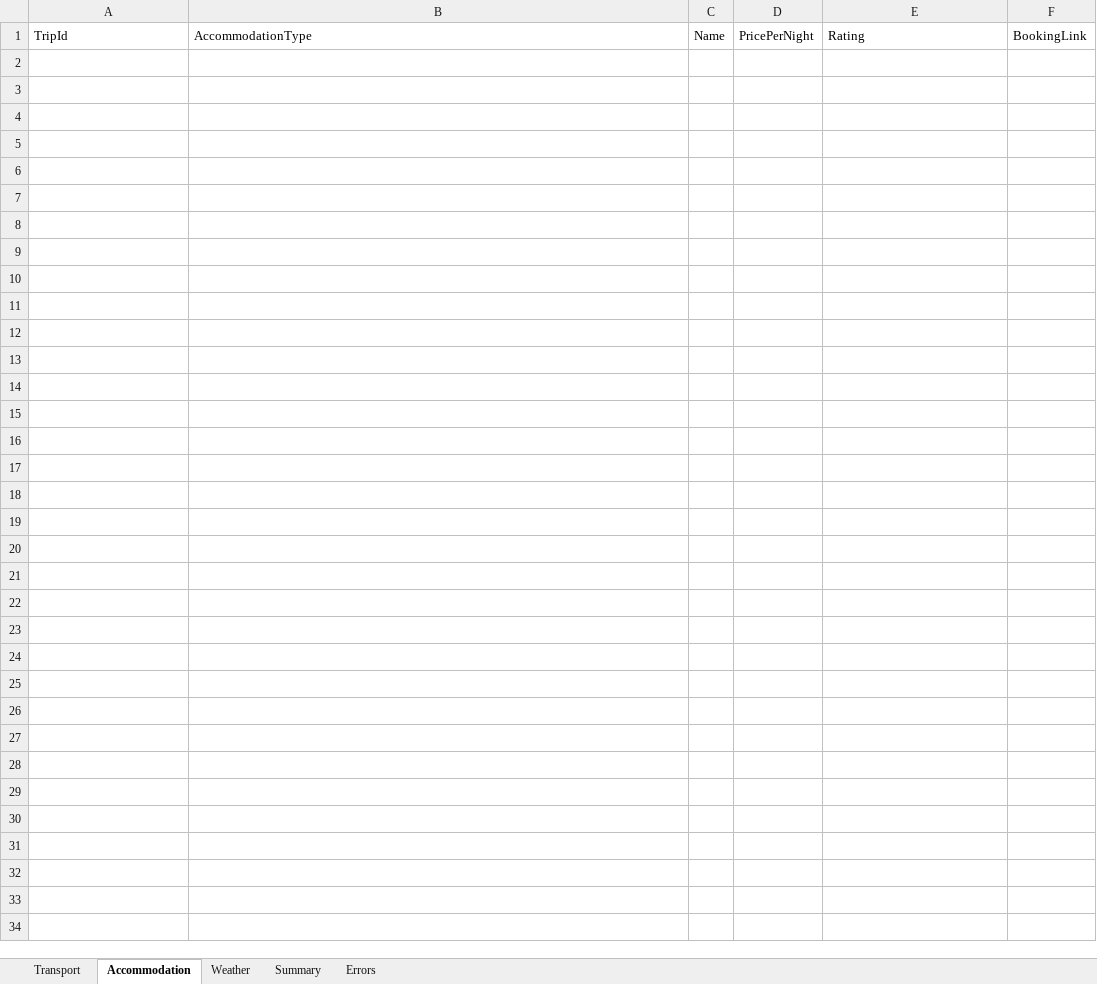
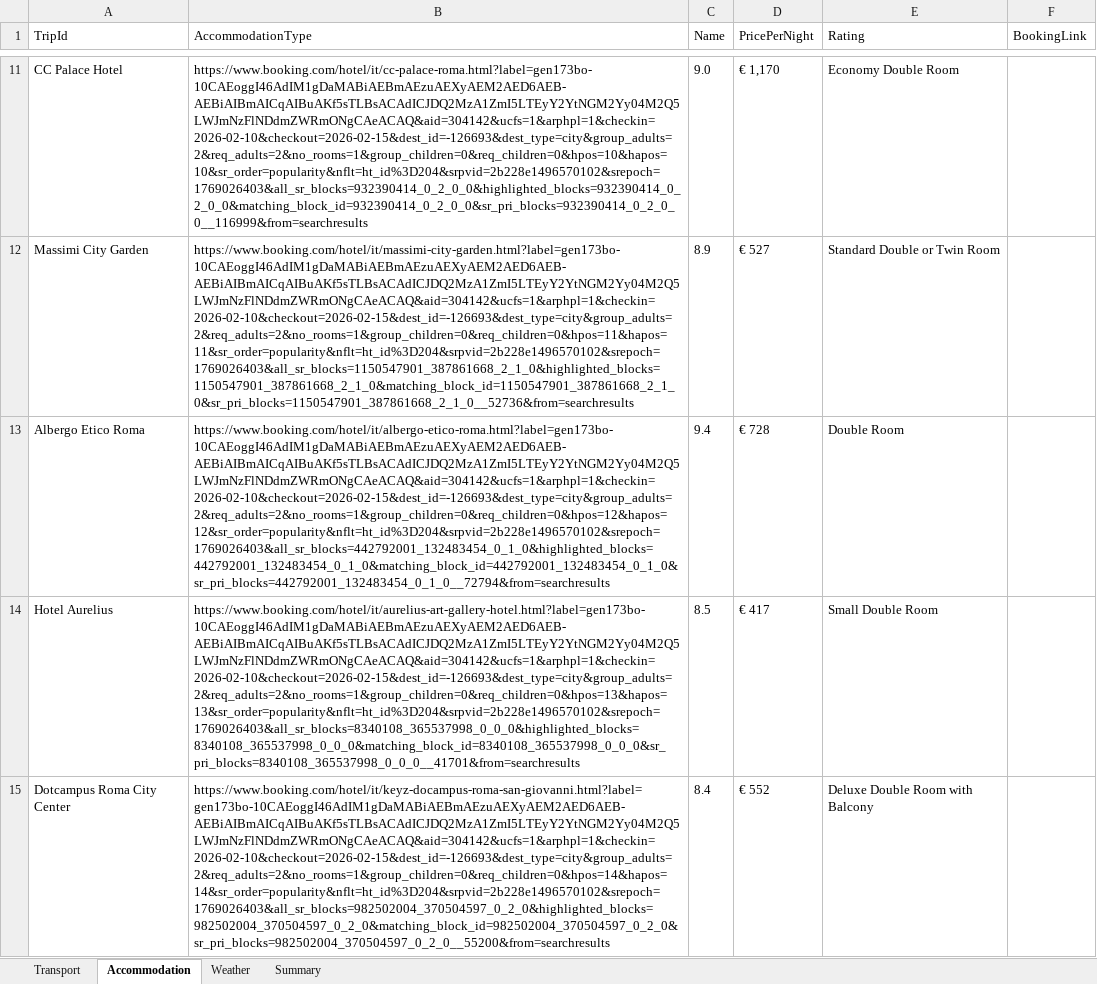
Before and after one commit to andreiOpran/Trip-Planner-Bot, an Excel workbook: Data/Output_Results.xlsx, sheet Accommodation, drawn as a sheet; only a part is shown, gaps mark what is left out; values as stored, in another font and other column widths than the file's, no borders; the diff covers the shown part only; the diff names each change by its address in the sheet, - before the commit and + after, or states it on an @@ line.

```diff
--- a/Data/Output_Results.xlsx (sheet Accommodation)
+++ b/Data/Output_Results.xlsx (sheet Accommodation)
-sheet tab: Errors
+row 11: CC Palace Hotel | https://www.booking.com/hotel/it/cc-palace-roma.html?label=gen173bo-10CAEoggI46AdIM1gDaMABiAEBmAEzuAEXyAEM2AED6AEB-AEBiAIBmAICqAIBuAKf5sTLBsACAdICJDQ2MzA1ZmI5LTEyY2YtNGM2Yy04M2Q5LWJmNzFlNDdmZWRmONgCAeACAQ&aid=304142&ucfs=1&arphpl=1&checkin=2026-02-10&checkout=2026-02-15&dest_id=-126693&dest_type=city&group_adults=2&req_adults=2&no_rooms=1&group_children=0&req_children=0&hpos=10&hapos=10&sr_order=popularity&nflt=ht_id%3D204&srpvid=2b228e1496570102&srepoch=1769026403&all_sr_blocks=932390414_0_2_0_0&highlighted_blocks=932390414_0_2_0_0&matching_block_id=932390414_0_2_0_0&sr_pri_blocks=932390414_0_2_0_0__116999&from=searchresults | 9.0 | € 1,170 | Economy Double Room
+row 12: Massimi City Garden | https://www.booking.com/hotel/it/massimi-city-garden.html?label=gen173bo-10CAEoggI46AdIM1gDaMABiAEBmAEzuAEXyAEM2AED6AEB-AEBiAIBmAICqAIBuAKf5sTLBsACAdICJDQ2MzA1ZmI5LTEyY2YtNGM2Yy04M2Q5LWJmNzFlNDdmZWRmONgCAeACAQ&aid=304142&ucfs=1&arphpl=1&checkin=2026-02-10&checkout=2026-02-15&dest_id=-126693&dest_type=city&group_adults=2&req_adults=2&no_rooms=1&group_children=0&req_children=0&hpos=11&hapos=11&sr_order=popularity&nflt=ht_id%3D204&srpvid=2b228e1496570102&srepoch=1769026403&all_sr_blocks=1150547901_387861668_2_1_0&highlighted_blocks=1150547901_387861668_2_1_0&matching_block_id=1150547901_387861668_2_1_0&sr_pri_blocks=1150547901_387861668_2_1_0__52736&from=searchresults | 8.9 | € 527 | Standard Double or Twin Room
+row 13: Albergo Etico Roma | https://www.booking.com/hotel/it/albergo-etico-roma.html?label=gen173bo-10CAEoggI46AdIM1gDaMABiAEBmAEzuAEXyAEM2AED6AEB-AEBiAIBmAICqAIBuAKf5sTLBsACAdICJDQ2MzA1ZmI5LTEyY2YtNGM2Yy04M2Q5LWJmNzFlNDdmZWRmONgCAeACAQ&aid=304142&ucfs=1&arphpl=1&checkin=2026-02-10&checkout=2026-02-15&dest_id=-126693&dest_type=city&group_adults=2&req_adults=2&no_rooms=1&group_children=0&req_children=0&hpos=12&hapos=12&sr_order=popularity&nflt=ht_id%3D204&srpvid=2b228e1496570102&srepoch=1769026403&all_sr_blocks=442792001_132483454_0_1_0&highlighted_blocks=442792001_132483454_0_1_0&matching_block_id=442792001_132483454_0_1_0&sr_pri_blocks=442792001_132483454_0_1_0__72794&from=searchresults | 9.4 | € 728 | Double Room
+row 14: Hotel Aurelius | https://www.booking.com/hotel/it/aurelius-art-gallery-hotel.html?label=gen173bo-10CAEoggI46AdIM1gDaMABiAEBmAEzuAEXyAEM2AED6AEB-AEBiAIBmAICqAIBuAKf5sTLBsACAdICJDQ2MzA1ZmI5LTEyY2YtNGM2Yy04M2Q5LWJmNzFlNDdmZWRmONgCAeACAQ&aid=304142&ucfs=1&arphpl=1&checkin=2026-02-10&checkout=2026-02-15&dest_id=-126693&dest_type=city&group_adults=2&req_adults=2&no_rooms=1&group_children=0&req_children=0&hpos=13&hapos=13&sr_order=popularity&nflt=ht_id%3D204&srpvid=2b228e1496570102&srepoch=1769026403&all_sr_blocks=8340108_365537998_0_0_0&highlighted_blocks=8340108_365537998_0_0_0&matching_block_id=8340108_365537998_0_0_0&sr_pri_blocks=8340108_365537998_0_0_0__41701&from=searchresults | 8.5 | € 417 | Small Double Room
+row 15: Dotcampus Roma City Center | https://www.booking.com/hotel/it/keyz-docampus-roma-san-giovanni.html?label=gen173bo-10CAEoggI46AdIM1gDaMABiAEBmAEzuAEXyAEM2AED6AEB-AEBiAIBmAICqAIBuAKf5sTLBsACAdICJDQ2MzA1ZmI5LTEyY2YtNGM2Yy04M2Q5LWJmNzFlNDdmZWRmONgCAeACAQ&aid=304142&ucfs=1&arphpl=1&checkin=2026-02-10&checkout=2026-02-15&dest_id=-126693&dest_type=city&group_adults=2&req_adults=2&no_rooms=1&group_children=0&req_children=0&hpos=14&hapos=14&sr_order=popularity&nflt=ht_id%3D204&srpvid=2b228e1496570102&srepoch=1769026403&all_sr_blocks=982502004_370504597_0_2_0&highlighted_blocks=982502004_370504597_0_2_0&matching_block_id=982502004_370504597_0_2_0&sr_pri_blocks=982502004_370504597_0_2_0__55200&from=searchresults | 8.4 | € 552 | Deluxe Double Room with Balcony
```
Also changed, not shown: 195 added rows elsewhere in this sheet, sheet Summary, sheet Transport, sheet Weather, Config.xlsx, Data/Input_Trips.xlsx, 58 other files.
